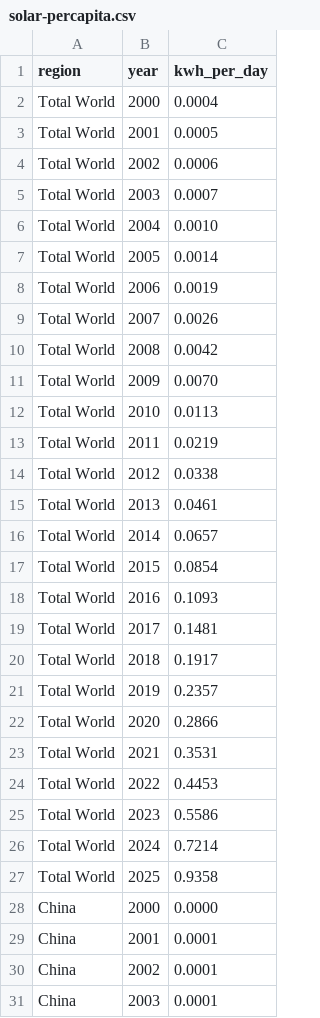
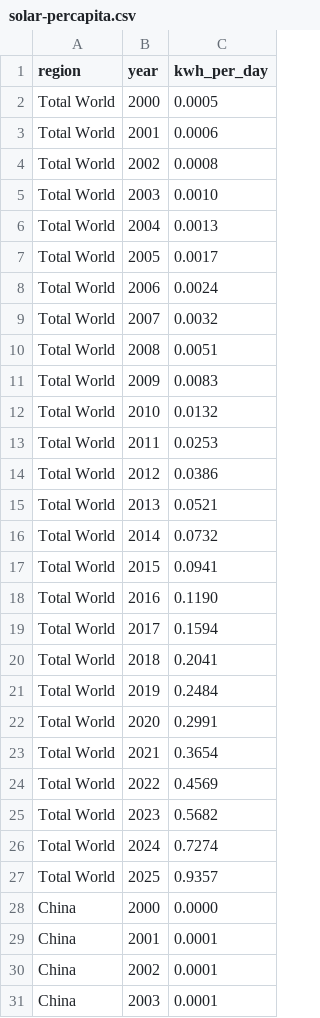
Before and after one commit to oluies/climate, a CSV file: data-refresh/solar-percapita.csv, drawn as a sheet; only a part is shown; the diff covers the shown part only.

```diff
--- a/data-refresh/solar-percapita.csv
+++ b/data-refresh/solar-percapita.csv
@@ -1,28 +1,28 @@
 region,year,kwh_per_day
-Total World,2000,0.0004
-Total World,2001,0.0005
-Total World,2002,0.0006
-Total World,2003,0.0007
-Total World,2004,0.0010
-Total World,2005,0.0014
-Total World,2006,0.0019
-Total World,2007,0.0026
-Total World,2008,0.0042
-Total World,2009,0.0070
-Total World,2010,0.0113
-Total World,2011,0.0219
-Total World,2012,0.0338
-Total World,2013,0.0461
-Total World,2014,0.0657
-Total World,2015,0.0854
-Total World,2016,0.1093
-Total World,2017,0.1481
-Total World,2018,0.1917
-Total World,2019,0.2357
-Total World,2020,0.2866
-Total World,2021,0.3531
-Total World,2022,0.4453
-Total World,2023,0.5586
-Total World,2024,0.7214
-Total World,2025,0.9358
+Total World,2000,0.0005
+Total World,2001,0.0006
+Total World,2002,0.0008
+Total World,2003,0.0010
+Total World,2004,0.0013
+Total World,2005,0.0017
+Total World,2006,0.0024
+Total World,2007,0.0032
+Total World,2008,0.0051
+Total World,2009,0.0083
+Total World,2010,0.0132
+Total World,2011,0.0253
+Total World,2012,0.0386
+Total World,2013,0.0521
+Total World,2014,0.0732
+Total World,2015,0.0941
+Total World,2016,0.1190
+Total World,2017,0.1594
+Total World,2018,0.2041
+Total World,2019,0.2484
+Total World,2020,0.2991
+Total World,2021,0.3654
+Total World,2022,0.4569
+Total World,2023,0.5682
+Total World,2024,0.7274
+Total World,2025,0.9357
 China,2000,0.0000
```
Also changed, not shown: 61 edited cells elsewhere in this file, data-refresh/heatpump-breakeven.csv, 18 other files.
